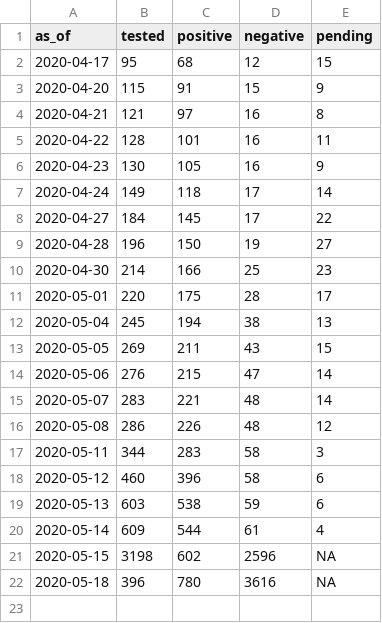
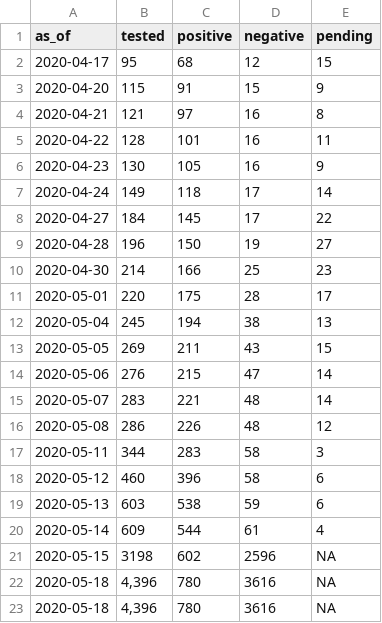
Before and after one commit to SteadyGiant/nj-covid, a CSV file: data/DOC/Summary/NJ_DOC_COVID-19-Summary.csv, drawn as a sheet.

Commit message:
05-18 data

```diff
--- a/data/DOC/Summary/NJ_DOC_COVID-19-Summary.csv
+++ b/data/DOC/Summary/NJ_DOC_COVID-19-Summary.csv
@@ -21,2 +21,3 @@ as_of,tested,positive,negative,pending
 2020-05-15,3198,602,2596,NA
-2020-05-18,396,780,3616,NA
+2020-05-18,"4,396",780,3616,NA
+2020-05-18,"4,396",780,3616,NA
```
Also changed, not shown: data/OAG_JJC/Summary/NJ_OAG_JJC_COVID-19_Summary.csv, 1 other file.
